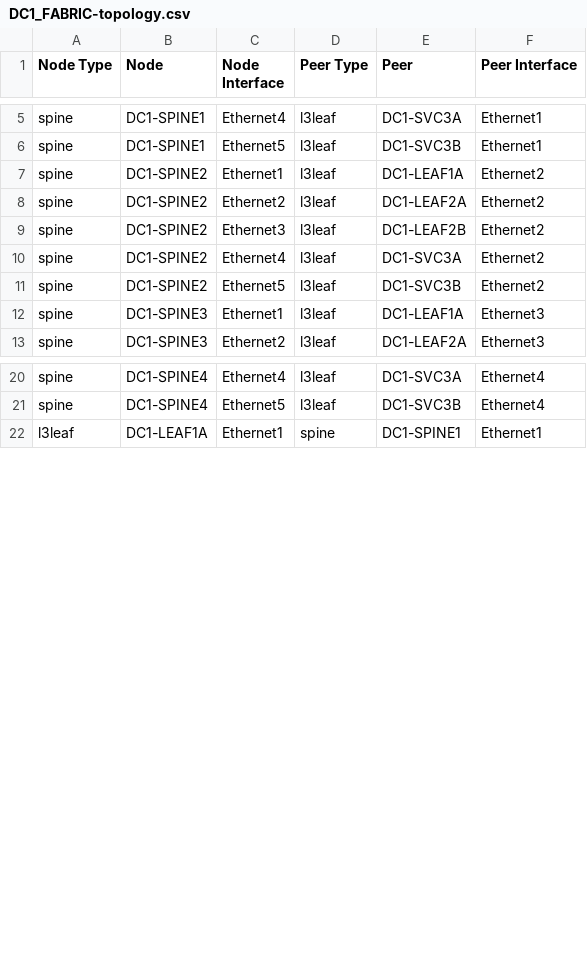
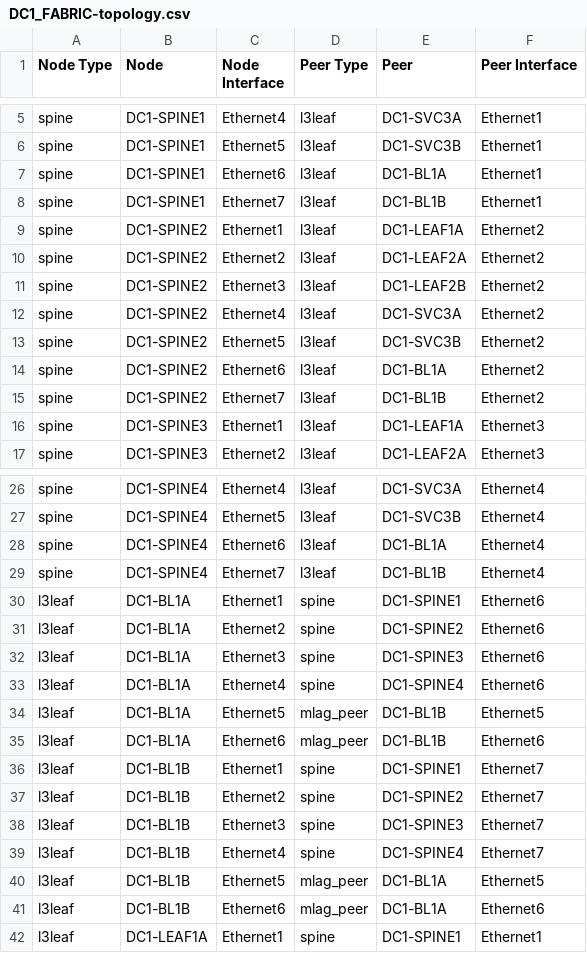
Before and after one commit to arista-netdevops-community/ipspace-webinar-september15-2020, a CSV file: inventories/DC1/documentation/DC1_FABRIC/DC1_FABRIC-topology.csv, drawn as a sheet; only a part is shown, gaps mark what is left out; the diff covers the shown part only; the diff names each change by its address in the sheet, - before the commit and + after, or states it on an @@ line.

```diff
--- a/inventories/DC1/documentation/DC1_FABRIC/DC1_FABRIC-topology.csv
+++ b/inventories/DC1/documentation/DC1_FABRIC/DC1_FABRIC-topology.csv
+row 7: spine | DC1-SPINE1 | Ethernet6 | l3leaf | DC1-BL1A | Ethernet1
+row 8: spine | DC1-SPINE1 | Ethernet7 | l3leaf | DC1-BL1B | Ethernet1
+row 14: spine | DC1-SPINE2 | Ethernet6 | l3leaf | DC1-BL1A | Ethernet2
+row 15: spine | DC1-SPINE2 | Ethernet7 | l3leaf | DC1-BL1B | Ethernet2
+row 28: spine | DC1-SPINE4 | Ethernet6 | l3leaf | DC1-BL1A | Ethernet4
+row 29: spine | DC1-SPINE4 | Ethernet7 | l3leaf | DC1-BL1B | Ethernet4
+row 30: l3leaf | DC1-BL1A | Ethernet1 | spine | DC1-SPINE1 | Ethernet6
+row 31: l3leaf | DC1-BL1A | Ethernet2 | spine | DC1-SPINE2 | Ethernet6
+row 32: l3leaf | DC1-BL1A | Ethernet3 | spine | DC1-SPINE3 | Ethernet6
+row 33: l3leaf | DC1-BL1A | Ethernet4 | spine | DC1-SPINE4 | Ethernet6
+row 34: l3leaf | DC1-BL1A | Ethernet5 | mlag_peer | DC1-BL1B | Ethernet5
+row 35: l3leaf | DC1-BL1A | Ethernet6 | mlag_peer | DC1-BL1B | Ethernet6
+row 36: l3leaf | DC1-BL1B | Ethernet1 | spine | DC1-SPINE1 | Ethernet7
+row 37: l3leaf | DC1-BL1B | Ethernet2 | spine | DC1-SPINE2 | Ethernet7
+row 38: l3leaf | DC1-BL1B | Ethernet3 | spine | DC1-SPINE3 | Ethernet7
+row 39: l3leaf | DC1-BL1B | Ethernet4 | spine | DC1-SPINE4 | Ethernet7
+row 40: l3leaf | DC1-BL1B | Ethernet5 | mlag_peer | DC1-BL1A | Ethernet5
+row 41: l3leaf | DC1-BL1B | Ethernet6 | mlag_peer | DC1-BL1A | Ethernet6
```
Also changed, not shown: 2 added rows elsewhere in this file, inventories/DC1/documentation/DC1_FABRIC/DC1_FABRIC-p2p-links.csv, inventories/DC2/documentation/DC2_FABRIC/DC2_FABRIC-p2p-links.csv, 39 other files.
